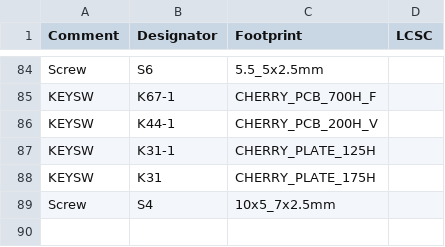
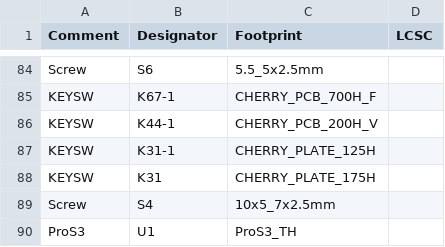
Before and after one commit to jrodan/plain60-flex-edition-esp32s3-pros3, a CSV file: jlcpcb/assembly/BOM-plain60-flex-edition.csv, drawn as a sheet; only a part is shown, gaps mark what is left out.

```diff
--- a/jlcpcb/assembly/BOM-plain60-flex-edition.csv
+++ b/jlcpcb/assembly/BOM-plain60-flex-edition.csv
@@ -89 +89,2 @@ KEYSW,K31,CHERRY_PLATE_175H,
 Screw,S4,10x5_7x2.5mm,
+ProS3,U1,ProS3_TH,
```
Also changed, not shown: 19 other files.
